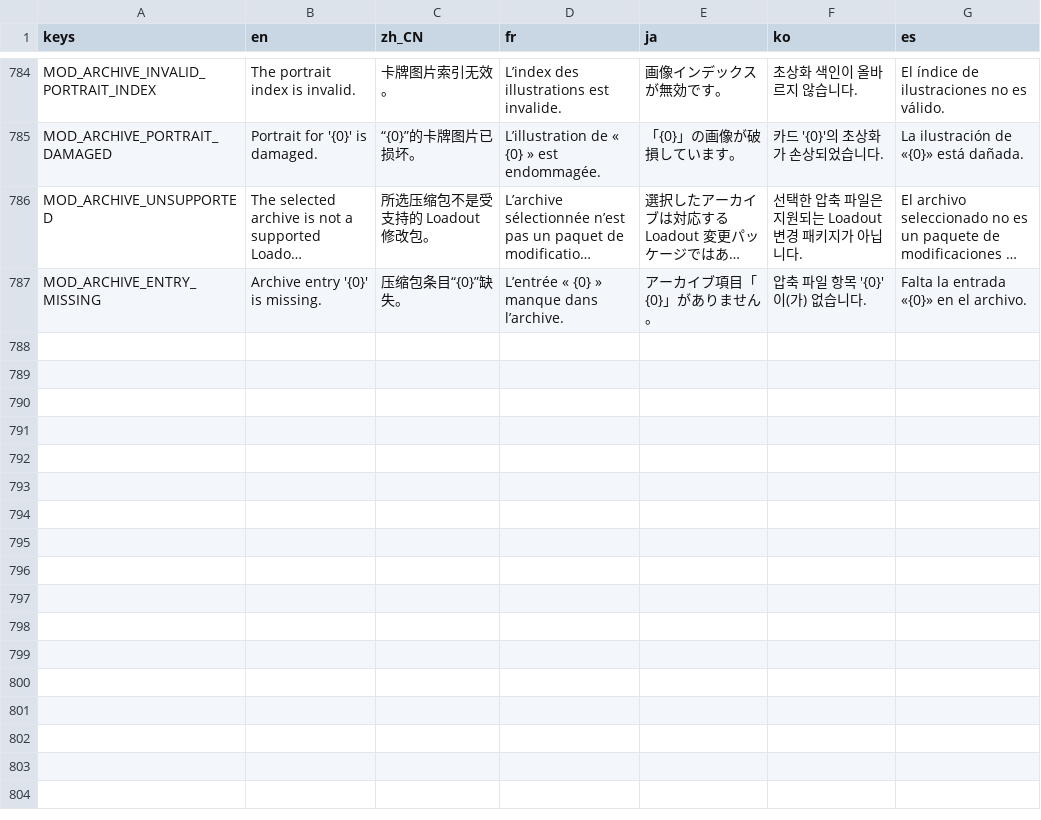
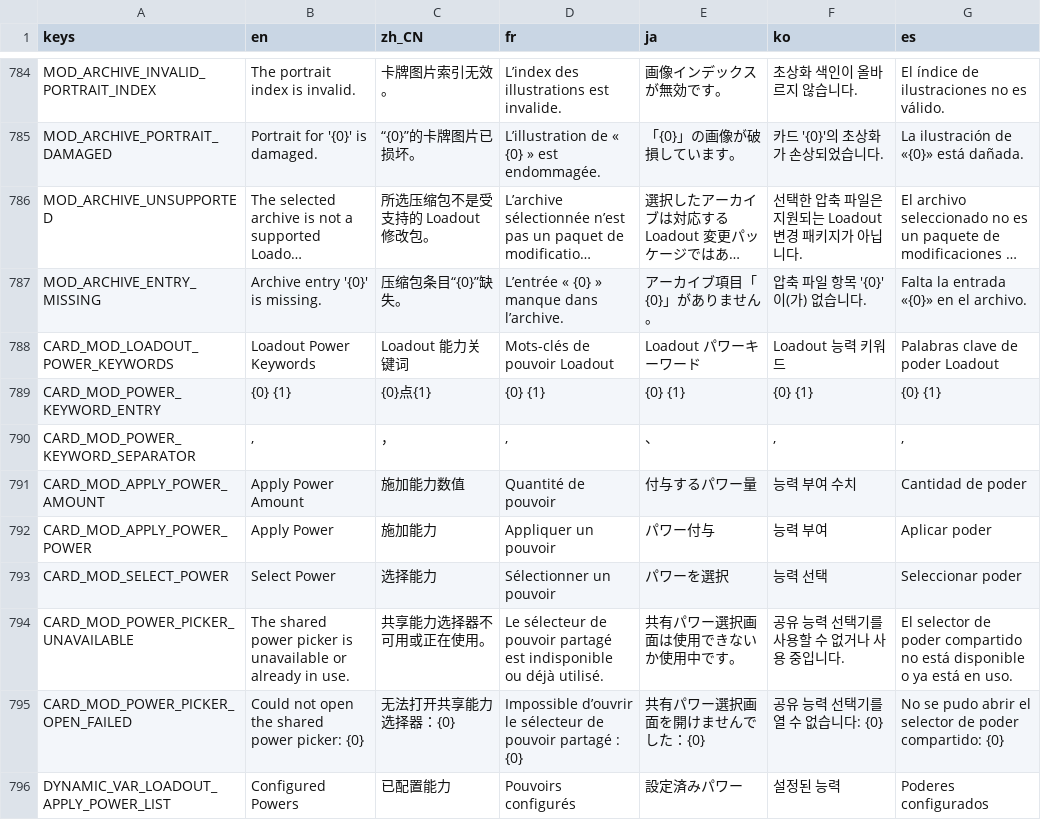
Before and after one commit to qw2341/Loadout-Mod-2, a CSV file: Loadout/localization/uitext.csv, drawn as a sheet; only a part is shown, gaps mark what is left out; long unchanged cells end in …; the diff names each change by its address in the sheet, - before the commit and + after, or states it on an @@ line.

Commit message:
Added Power Keyword

```diff
--- a/Loadout/localization/uitext.csv
+++ b/Loadout/localization/uitext.csv
+row 788: CARD_MOD_LOADOUT_POWER_KEYWORDS | Loadout Power Keywords | Loadout 能力关键词 | Mots-clés de pouvoir Loadout | Loadout パワーキーワード | Loadout 능력 키워드 | Palabras clave de poder Loadout
+row 789: CARD_MOD_POWER_KEYWORD_ENTRY | {0} {1} | {0}点{1} | {0} {1} | {0} {1} | {0} {1} | {0} {1}
+row 790: CARD_MOD_POWER_KEYWORD_SEPARATOR | , | ， | , | 、 | , | ,
+row 791: CARD_MOD_APPLY_POWER_AMOUNT | Apply Power Amount | 施加能力数值 | Quantité de pouvoir | 付与するパワー量 | 능력 부여 수치 | Cantidad de poder
+row 792: CARD_MOD_APPLY_POWER_POWER | Apply Power | 施加能力 | Appliquer un pouvoir | パワー付与 | 능력 부여 | Aplicar poder
+row 793: CARD_MOD_SELECT_POWER | Select Power | 选择能力 | Sélectionner un pouvoir | パワーを選択 | 능력 선택 | Seleccionar poder
+row 794: CARD_MOD_POWER_PICKER_UNAVAILABLE | The shared power picker is unavailable or already in use. | 共享能力选择器不可用或正在使用。 | Le sélecteur de pouvoir partagé est indisponible ou déjà utilisé. | 共有パワー選択画面は使用できないか使用中です。 | 공유 능력 선택기를 사용할 수 없거나 사용 중입니다. | El selector de poder compartido no está disponible o ya está en uso.
+row 795: CARD_MOD_POWER_PICKER_OPEN_FAILED | Could not open the shared power picker: {0} | 无法打开共享能力选择器：{0} | Impossible d’ouvrir le sélecteur de pouvoir partagé : {0} | 共有パワー選択画面を開けませんでした：{0} | 공유 능력 선택기를 열 수 없습니다: {0} | No se pudo abrir el selector de poder compartido: {0}
+row 796: DYNAMIC_VAR_LOADOUT_APPLY_POWER_LIST | Configured Powers | 已配置能力 | Pouvoirs configurés | 設定済みパワー | 설정된 능력 | Poderes configurados
```
Also changed, not shown: 37 other files.
